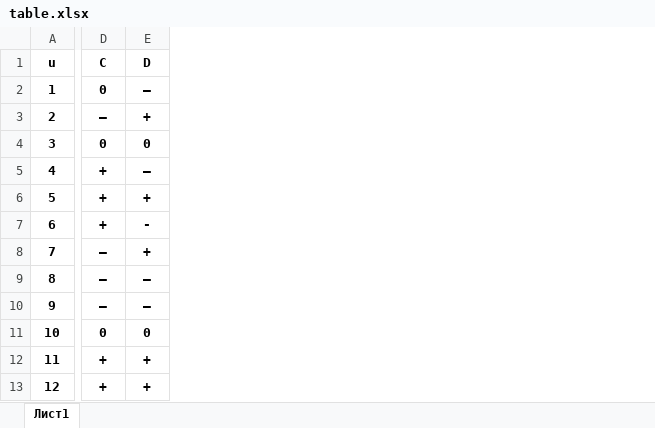
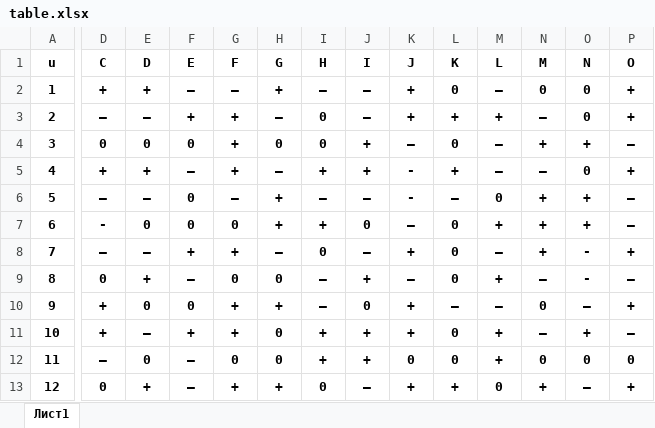
Before and after one commit to ArtyomIzmaylov/conflictMath, an Excel workbook: enterData/table.xlsx, sheet Лист1, drawn as a sheet; only a part is shown, gaps mark what is left out; values as stored, in another font and other column widths than the file's, no borders; the diff covers the shown part only; the diff names each change by its address in the sheet, - before the commit and + after, or states it on an @@ line.

```diff
--- a/enterData/table.xlsx (sheet Лист1)
+++ b/enterData/table.xlsx (sheet Лист1)
+column F (E), rows 2-13: – | + | 0 | – | 0 | 0 | + | – | 0 | + | – | –
+column G (F), rows 2-13: – | + | + | + | – | 0 | + | 0 | + | + | 0 | +
+column H (G), rows 2-13: + | – | 0 | – | + | + | – | 0 | + | 0 | 0 | +
+column I (H), rows 2-13: – | 0 | 0 | + | – | + | 0 | – | – | + | + | 0
+column J (I), rows 2-13: – | – | + | + | – | 0 | – | + | 0 | + | + | –
+column K (J), rows 2-13: + | + | – | - | - | – | + | – | + | + | 0 | +
+column L (K), rows 2-13: 0 | + | 0 | + | – | 0 | 0 | 0 | – | 0 | 0 | +
+column M (L), rows 2-13: – | + | – | – | 0 | + | – | + | – | + | + | 0
+column N (M), rows 2-13: 0 | – | + | – | + | + | + | – | 0 | – | 0 | +
+column O (N), rows 2-13: 0 | 0 | + | 0 | + | + | - | - | – | + | 0 | –
+column P (O), rows 2-13: + | + | – | + | – | – | + | – | + | – | 0 | +
-D2 (C): 0
+D2 (C): +
-E2 (D): –
+E2 (D): +
-E3 (D): +
+E3 (D): –
-E5 (D): –
+E5 (D): +
-D6 (C): +
+D6 (C): –
-E6 (D): +
+E6 (D): –
-D7 (C): +
+D7 (C): -
-E7 (D): -
+E7 (D): 0
-E8 (D): +
+E8 (D): –
-D9 (C): –
+D9 (C): 0
-E9 (D): –
+E9 (D): +
-D10 (C): –
+D10 (C): +
-E10 (D): –
+E10 (D): 0
-D11 (C): 0
+D11 (C): +
-E11 (D): 0
+E11 (D): –
-D12 (C): +
+D12 (C): –
-E12 (D): +
+E12 (D): 0
-D13 (C): +
+D13 (C): 0
```
Also changed, not shown: 8 added columns elsewhere in this sheet, 12 other files.
